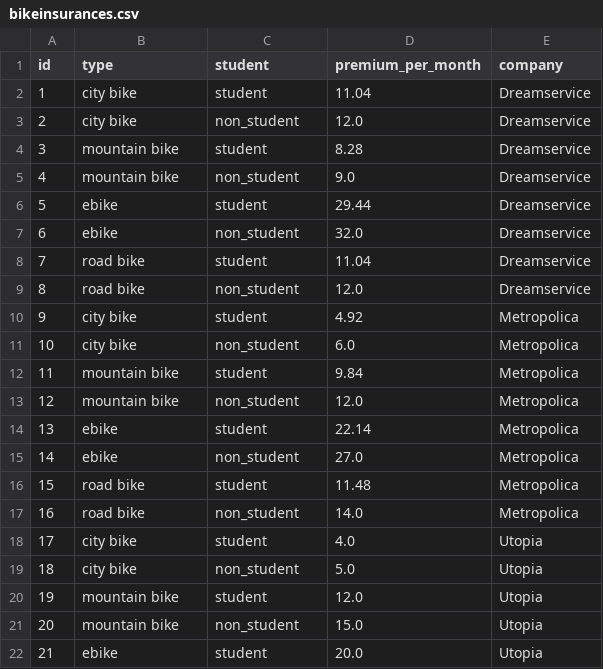
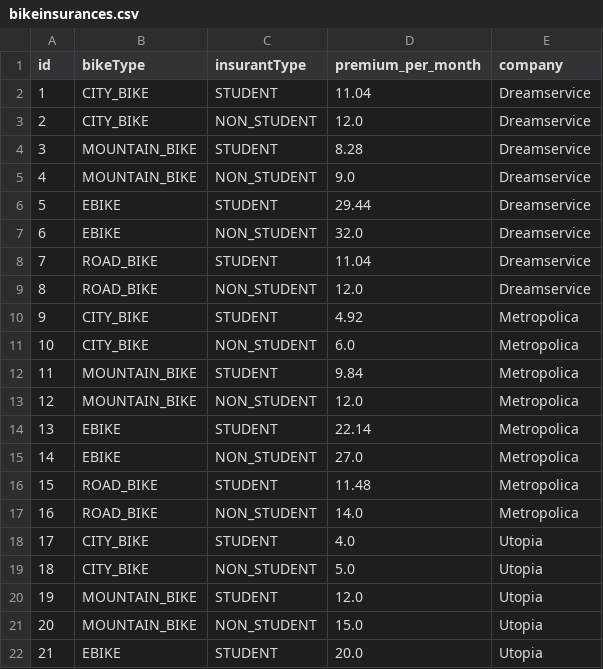
Before and after one commit to morpfl/hackaburg, a CSV file: ibot-backend/bikeinsurances.csv, drawn as a sheet; only a part is shown; the diff covers the shown part only.

Commit message:
finished bike insurance recommendation

```diff
--- a/ibot-backend/bikeinsurances.csv
+++ b/ibot-backend/bikeinsurances.csv
@@ -1,22 +1,22 @@
-id,type,student,premium_per_month,company
-1,city bike,student,11.04,Dreamservice
-2,city bike,non_student,12.0,Dreamservice
-3,mountain bike,student,8.28,Dreamservice
-4,mountain bike,non_student,9.0,Dreamservice
-5,ebike,student,29.44,Dreamservice
-6,ebike,non_student,32.0,Dreamservice
-7,road bike,student,11.04,Dreamservice
-8,road bike,non_student,12.0,Dreamservice
-9,city bike,student,4.92,Metropolica
-10,city bike,non_student,6.0,Metropolica
-11,mountain bike,student,9.84,Metropolica
-12,mountain bike,non_student,12.0,Metropolica
-13,ebike,student,22.14,Metropolica
-14,ebike,non_student,27.0,Metropolica
-15,road bike,student,11.48,Metropolica
-16,road bike,non_student,14.0,Metropolica
-17,city bike,student,4.0,Utopia
-18,city bike,non_student,5.0,Utopia
-19,mountain bike,student,12.0,Utopia
-20,mountain bike,non_student,15.0,Utopia
-21,ebike,student,20.0,Utopia
+id,bikeType,insurantType,premium_per_month,company
+1,CITY_BIKE,STUDENT,11.04,Dreamservice
+2,CITY_BIKE,NON_STUDENT,12.0,Dreamservice
+3,MOUNTAIN_BIKE,STUDENT,8.28,Dreamservice
+4,MOUNTAIN_BIKE,NON_STUDENT,9.0,Dreamservice
+5,EBIKE,STUDENT,29.44,Dreamservice
+6,EBIKE,NON_STUDENT,32.0,Dreamservice
+7,ROAD_BIKE,STUDENT,11.04,Dreamservice
+8,ROAD_BIKE,NON_STUDENT,12.0,Dreamservice
+9,CITY_BIKE,STUDENT,4.92,Metropolica
+10,CITY_BIKE,NON_STUDENT,6.0,Metropolica
+11,MOUNTAIN_BIKE,STUDENT,9.84,Metropolica
+12,MOUNTAIN_BIKE,NON_STUDENT,12.0,Metropolica
+13,EBIKE,STUDENT,22.14,Metropolica
+14,EBIKE,NON_STUDENT,27.0,Metropolica
+15,ROAD_BIKE,STUDENT,11.48,Metropolica
+16,ROAD_BIKE,NON_STUDENT,14.0,Metropolica
+17,CITY_BIKE,STUDENT,4.0,Utopia
+18,CITY_BIKE,NON_STUDENT,5.0,Utopia
+19,MOUNTAIN_BIKE,STUDENT,12.0,Utopia
+20,MOUNTAIN_BIKE,NON_STUDENT,15.0,Utopia
+21,EBIKE,STUDENT,20.0,Utopia
```
Also changed, not shown: 6 edited cells elsewhere in this file, 11 other files.
